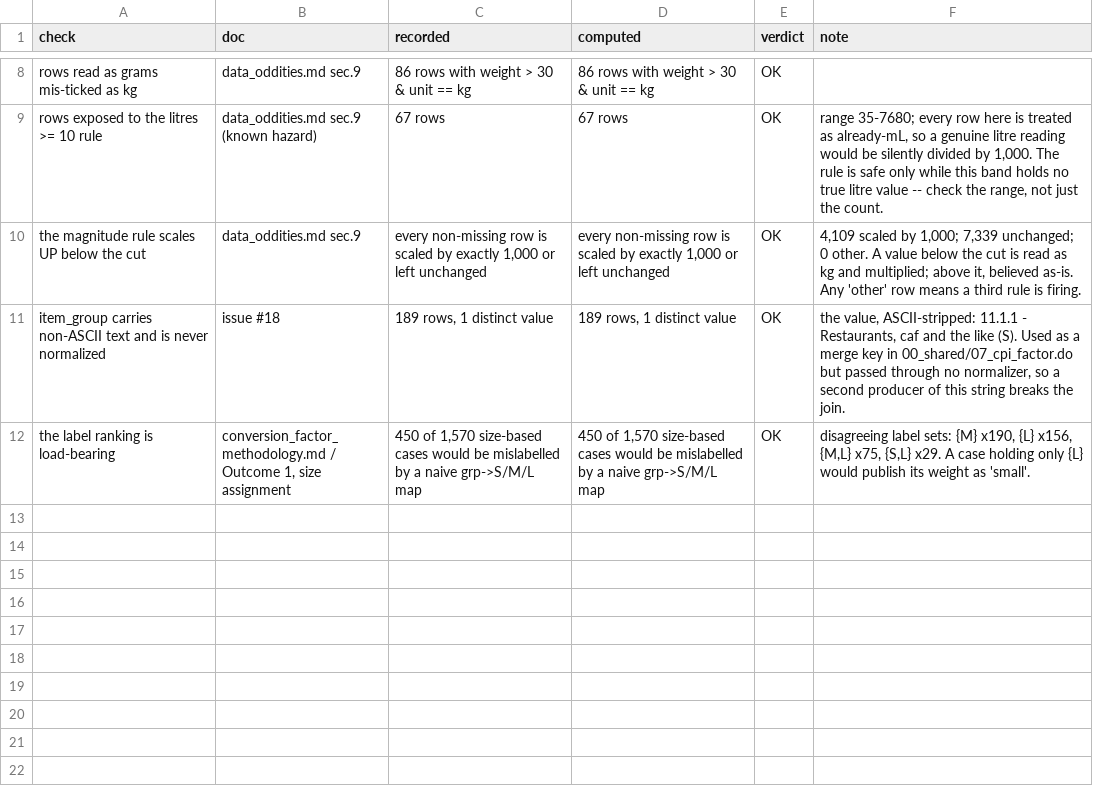
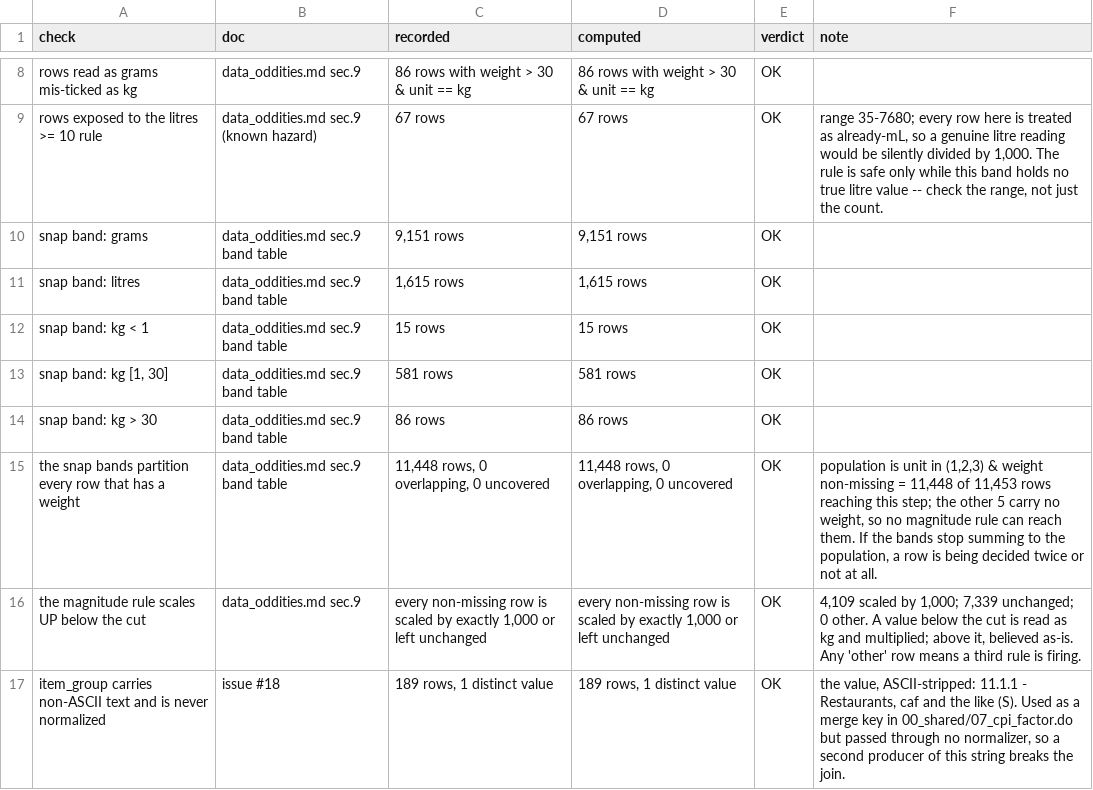
Before and after one commit to Shineyang03/nsu-market-survey-cleaning, a CSV file: outputs/tables/verify_documented_claims.csv, drawn as a sheet; only a part is shown, gaps mark what is left out; the shorter side is filled out with more unchanged rows; the diff names each change by its address in the sheet, - before the commit and + after, or states it on an @@ line.

Commit message:
Correct the snap band table, and assert the bands instead of stating them
docs/data_oddities.md sec.9's litres band read 1,620 against an actual 1,615: it
had absorbed the 5 rows that carry no weight at all. That made the five bands
appear to sum to 11,453 -- the full arrival count -- when the population they can
possibly cover is the 11,448 rows that HAVE a weight. The header sentence was
stale from a third build again (11,364 of 11,458), so the section carried three
mutually inconsistent totals.

A band table summing to the wrong total is the one error a reader cannot catch by
adding it up, since adding it up is what produces the wrong number. So the totals
are now asserted rather than written down: c_snap_band_partition re-counts all
five bands and checks they are exhaustive AND disjoint over
`unit in (1,2,3) & !missing(weight)`. If a row ever gets decided twice or not at
all, that is now a failing check rather than a table that still looks tidy.

The "89 rows" claim this section was flagged for in #18 B3 turned out to have
been fixed already -- the section states plainly that the snap decides 0. Only
the arithmetic beneath it was still wrong.

verify_documented_claims.py: 11 checks -> 17, all OK.

```diff
--- a/outputs/tables/verify_documented_claims.csv
+++ b/outputs/tables/verify_documented_claims.csv
+row 10: snap band: grams | data_oddities.md sec.9 band table | 9,151 rows | 9,151 rows | OK
+row 11: snap band: litres | data_oddities.md sec.9 band table | 1,615 rows | 1,615 rows | OK
+row 12: snap band: kg < 1 | data_oddities.md sec.9 band table | 15 rows | 15 rows | OK
+row 13: snap band: kg [1, 30] | data_oddities.md sec.9 band table | 581 rows | 581 rows | OK
+row 14: snap band: kg > 30 | data_oddities.md sec.9 band table | 86 rows | 86 rows | OK
+row 15: the snap bands partition every row that has a weight | data_oddities.md sec.9 band table | 11,448 rows, 0 overlapping, 0 uncovered | 11,448 rows, 0 overlapping, 0 uncovered | OK | population is unit in (1,2,3) & weight non-missing = 11,448 of 11,453 rows reaching this step; the other 5 carry no weight, so no magnitude rule can reach them. If the bands stop summing to the population, a row is being decided twice or not at all.
```
Also changed, not shown: 2 other files.
